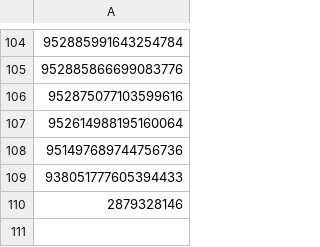
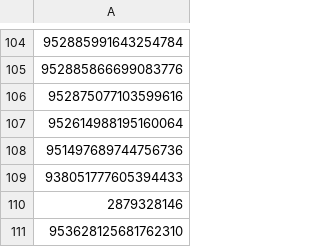
Before and after one commit to Twitter-FFAC/fight-for-artistic-creativity, a CSV file: lists/blacklist.csv, drawn as a sheet; only a part is shown, gaps mark what is left out; the diff names each change by its address in the sheet, - before the commit and + after, or states it on an @@ line.

Commit message:
Add user '953628125681762310' to blacklist
「靴屋」をブラックリストに追加。
Reference: #6
Link: https://twitter.com/G_kutiku/status/953631425709752320

```diff
--- a/lists/blacklist.csv
+++ b/lists/blacklist.csv
+row 111: 953628125681762310
```
Also changed, not shown: 1 other file.
